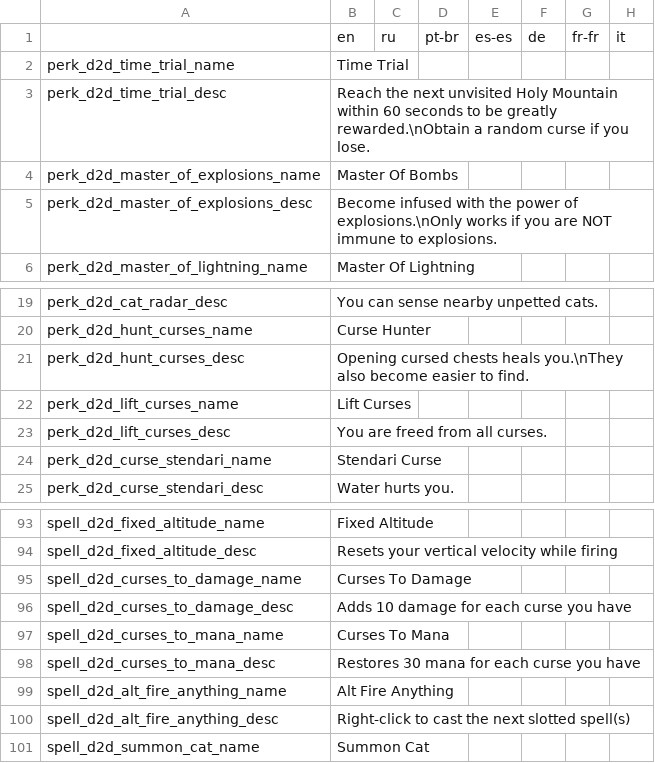
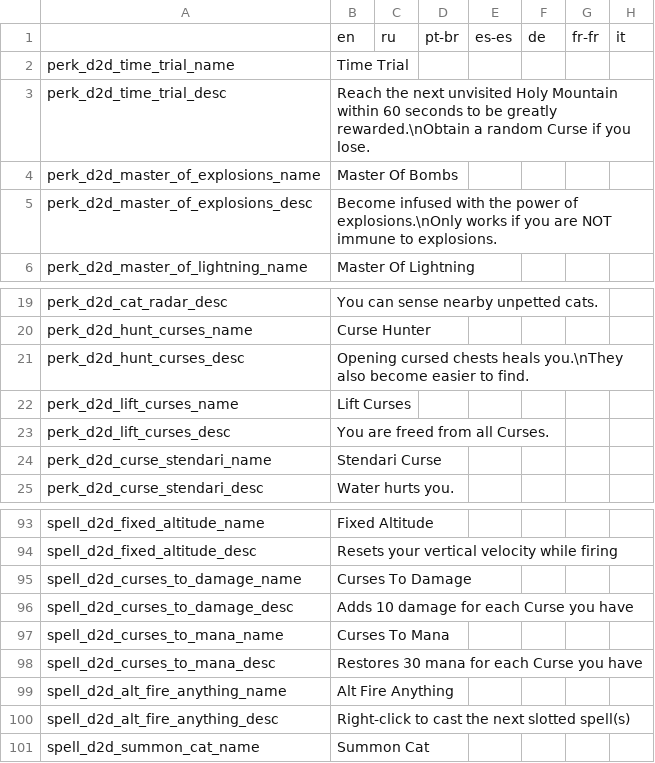
Before and after one commit to meyergames/noita-mod-d2d-content-pack, a CSV file: translations.csv, drawn as a sheet; only a part is shown, gaps mark what is left out; the diff names each change by its address in the sheet, - before the commit and + after, or states it on an @@ line.

Commit message:
standardize "Curse" spelling

```diff
--- a/translations.csv
+++ b/translations.csv
-B3: …a random curse if you…
+B3: …a random Curse if you…
-B23: You are freed from all curses.
+B23: You are freed from all Curses.
-B96: Adds 10 damage for each curse you have
+B96: Adds 10 damage for each Curse you have
-B98: Restores 30 mana for each curse you have
+B98: Restores 30 mana for each Curse you have
```
